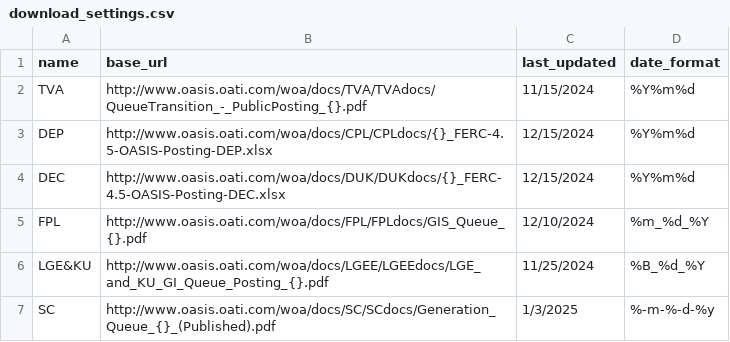
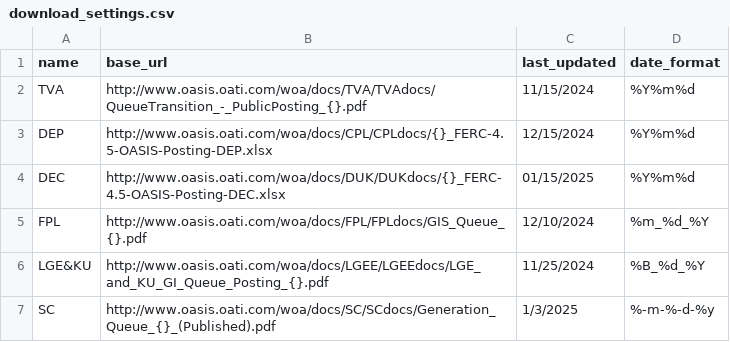
Before and after one commit to zachwl/gi-queue-map, a CSV file: scripts/script_data/download_settings.csv, drawn as a sheet.

```diff
--- a/scripts/script_data/download_settings.csv
+++ b/scripts/script_data/download_settings.csv
@@ -3,3 +3,3 @@ TVA,http://www.oasis.oati.com/woa/docs/TVA/TVAdocs/QueueTransition_-_PublicPosti
 DEP,http://www.oasis.oati.com/woa/docs/CPL/CPLdocs/{}_FERC-4.5-OASIS-Posting-DEP.xlsx,12/15/2024,%Y%m%d
-DEC,http://www.oasis.oati.com/woa/docs/DUK/DUKdocs/{}_FERC-4.5-OASIS-Posting-DEC.xlsx,12/15/2024,%Y%m%d
+DEC,http://www.oasis.oati.com/woa/docs/DUK/DUKdocs/{}_FERC-4.5-OASIS-Posting-DEC.xlsx,01/15/2025,%Y%m%d
 FPL,http://www.oasis.oati.com/woa/docs/FPL/FPLdocs/GIS_Queue_{}.pdf,12/10/2024,%m_%d_%Y
```
Also changed, not shown: data/individual_queues/nyiso_active_projects.csv, data/individual_queues/pjm_active_projects.csv, 2 other files.
